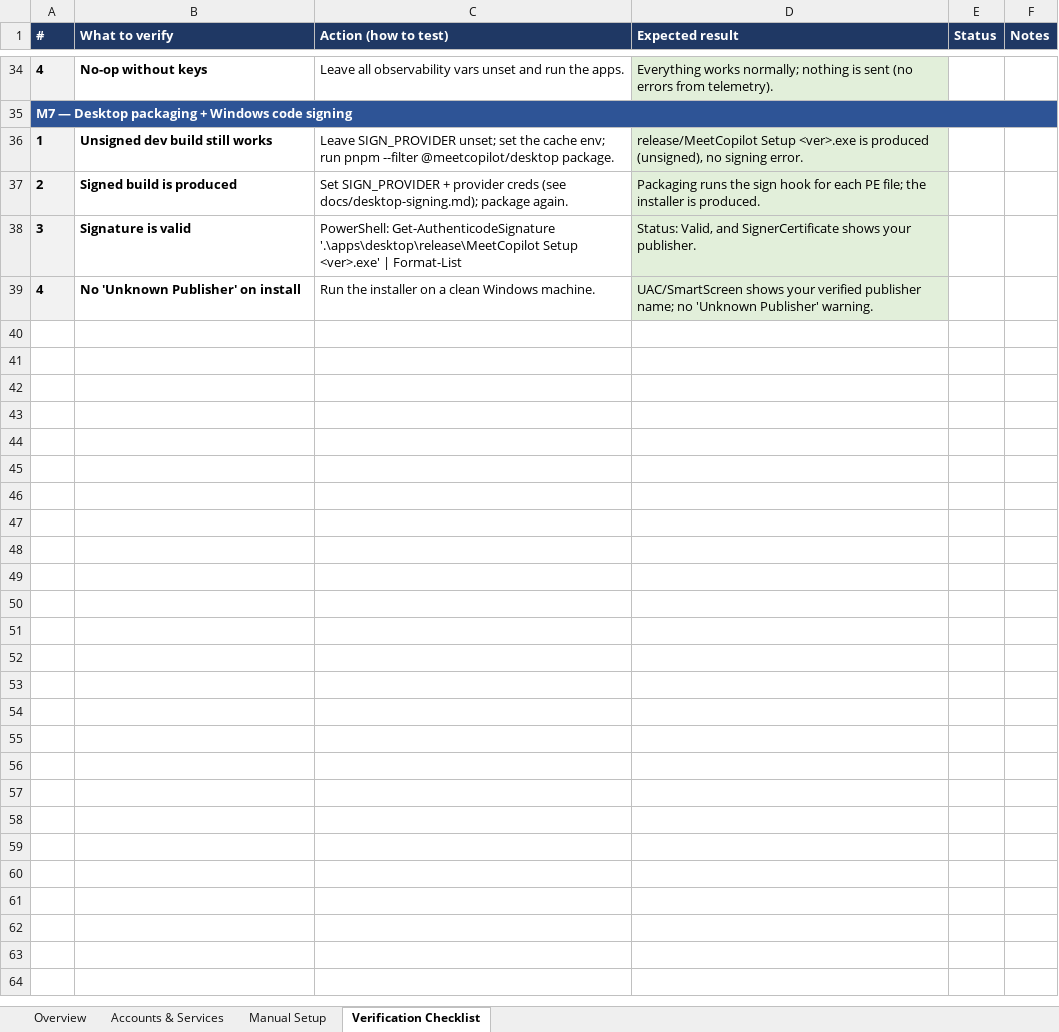
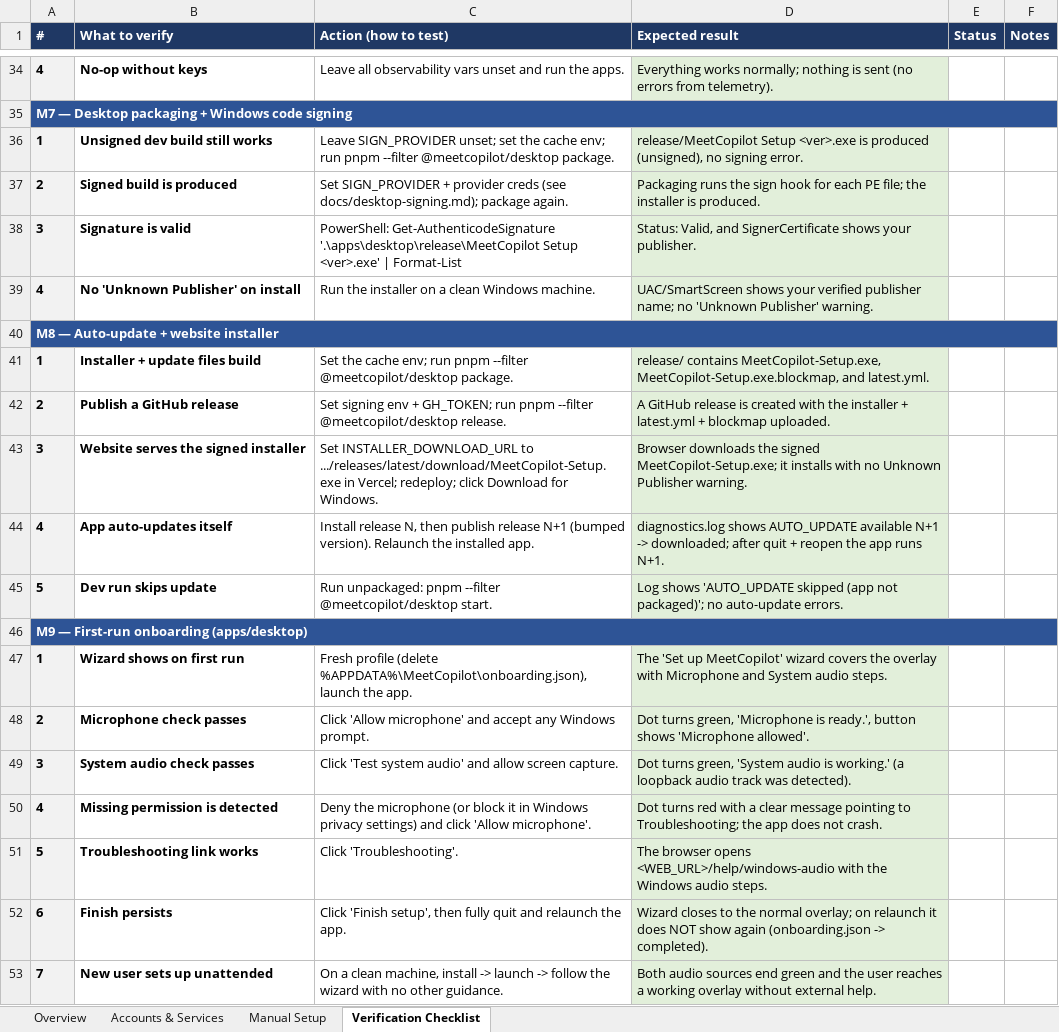
Before and after one commit to Devkolsawala/AI-Meeting-Assistant, an Excel workbook: docs/MeetCopilot-Phase2-Testing-Checklist.xlsx, sheet Verification Checklist, drawn as a sheet; only a part is shown, gaps mark what is left out; values as stored, in another font and other column widths than the file's, no borders; the diff names each change by its address in the sheet, - before the commit and + after, or states it on an @@ line.

Commit message:
UI redesign and phase 2 milestone 8 , 9 implementation

```diff
--- a/docs/MeetCopilot-Phase2-Testing-Checklist.xlsx (sheet Verification Checklist)
+++ b/docs/MeetCopilot-Phase2-Testing-Checklist.xlsx (sheet Verification Checklist)
+row 40: M8 — Auto-update + website installer
+row 41: 1 | Installer + update files build | Set the cache env; run pnpm --filter @meetcopilot/desktop package. | release/ contains MeetCopilot-Setup.exe, MeetCopilot-Setup.exe.blockmap, and latest.yml.
+row 42: 2 | Publish a GitHub release | Set signing env + GH_TOKEN; run pnpm --filter @meetcopilot/desktop release. | A GitHub release is created with the installer + latest.yml + blockmap uploaded.
+row 43: 3 | Website serves the signed installer | Set INSTALLER_DOWNLOAD_URL to .../releases/latest/download/MeetCopilot-Setup.exe in Vercel; redeploy; click Download for Windows. | Browser downloads the signed MeetCopilot-Setup.exe; it installs with no Unknown Publisher warning.
+row 44: 4 | App auto-updates itself | Install release N, then publish release N+1 (bumped version). Relaunch the installed app. | diagnostics.log shows AUTO_UPDATE available N+1 -> downloaded; after quit + reopen the app runs N+1.
+row 45: 5 | Dev run skips update | Run unpackaged: pnpm --filter @meetcopilot/desktop start. | Log shows 'AUTO_UPDATE skipped (app not packaged)'; no auto-update errors.
+row 46: M9 — First-run onboarding (apps/desktop)
+row 47: 1 | Wizard shows on first run | Fresh profile (delete %APPDATA%\MeetCopilot\onboarding.json), launch the app. | The 'Set up MeetCopilot' wizard covers the overlay with Microphone and System audio steps.
+row 48: 2 | Microphone check passes | Click 'Allow microphone' and accept any Windows prompt. | Dot turns green, 'Microphone is ready.', button shows 'Microphone allowed'.
+row 49: 3 | System audio check passes | Click 'Test system audio' and allow screen capture. | Dot turns green, 'System audio is working.' (a loopback audio track was detected).
+row 50: 4 | Missing permission is detected | Deny the microphone (or block it in Windows privacy settings) and click 'Allow microphone'. | Dot turns red with a clear message pointing to Troubleshooting; the app does not crash.
+row 51: 5 | Troubleshooting link works | Click 'Troubleshooting'. | The browser opens <WEB_URL>/help/windows-audio with the Windows audio steps.
+row 52: 6 | Finish persists | Click 'Finish setup', then fully quit and relaunch the app. | Wizard closes to the normal overlay; on relaunch it does NOT show again (onboarding.json -> completed).
+row 53: 7 | New user sets up unattended | On a clean machine, install -> launch -> follow the wizard with no other guidance. | Both audio sources end green and the user reaches a working overlay without external help.
```
Also changed, not shown: sheet Manual Setup, sheet Accounts & Services, 31 other files.
